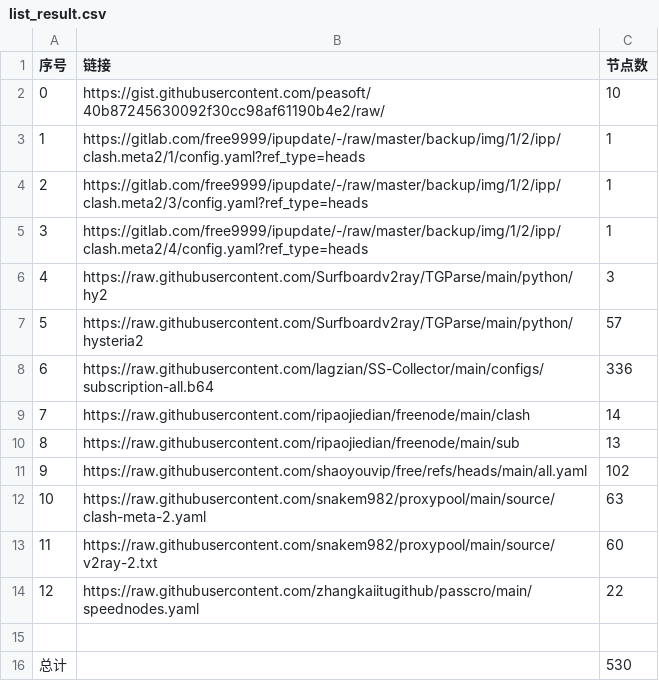
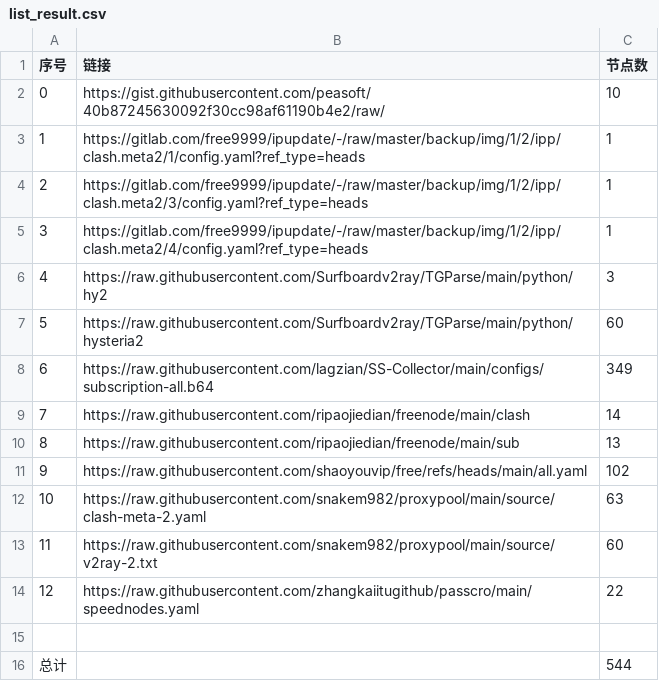
Before and after one commit to dannysl/peasoft-NoMoreWalls, a CSV file: list_result.csv, drawn as a sheet.

```diff
--- a/list_result.csv
+++ b/list_result.csv
@@ -6,4 +6,4 @@
 4,https://raw.githubusercontent.com/Surfboardv2ray/TGParse/main/python/hy2,3
-5,https://raw.githubusercontent.com/Surfboardv2ray/TGParse/main/python/hysteria2,57
-6,https://raw.githubusercontent.com/lagzian/SS-Collector/main/configs/subscription-all.b64,336
+5,https://raw.githubusercontent.com/Surfboardv2ray/TGParse/main/python/hysteria2,60
+6,https://raw.githubusercontent.com/lagzian/SS-Collector/main/configs/subscription-all.b64,349
 7,https://raw.githubusercontent.com/ripaojiedian/freenode/main/clash,14
@@ -15,2 +15,2 @@
 
-总计,,530
+总计,,544
```
Also changed, not shown: 28 other files.
